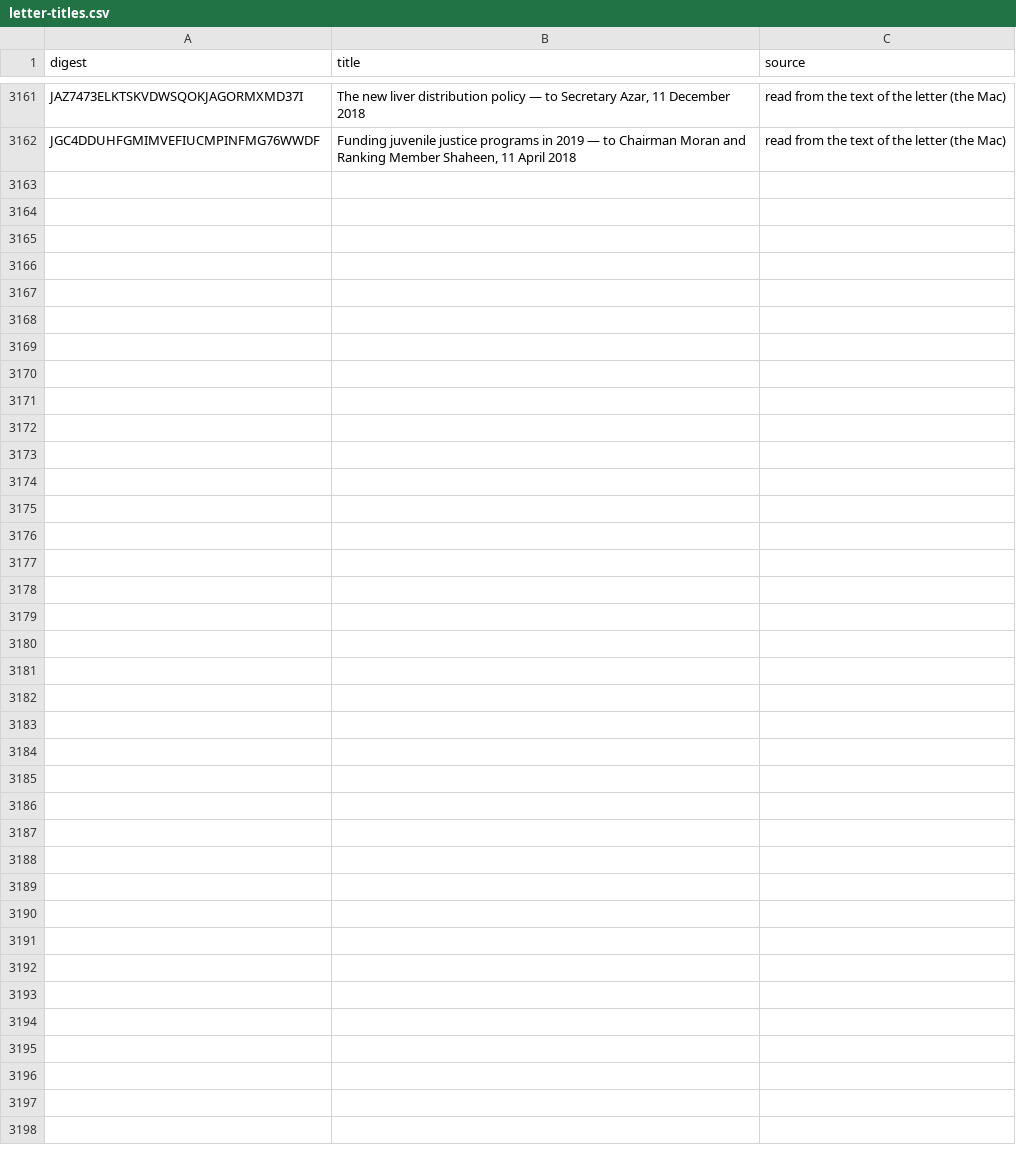
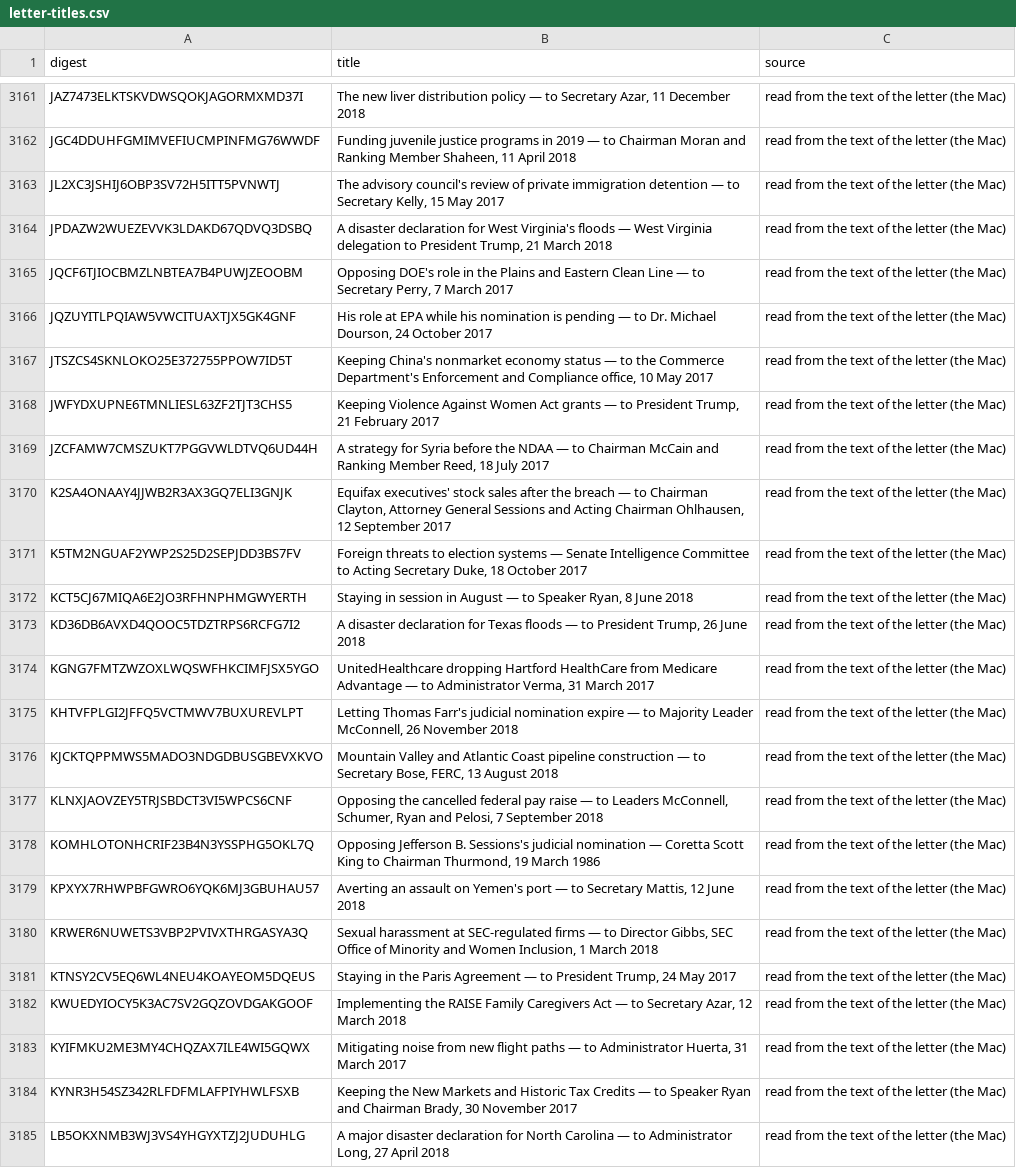
Before and after one commit to Robin-IA/Congressional-Letters-Dev, a CSV file: vocabulary/letter-titles.csv, drawn as a sheet; only a part is shown, gaps mark what is left out.

```diff
--- a/vocabulary/letter-titles.csv
+++ b/vocabulary/letter-titles.csv
@@ -3162 +3162,24 @@ JAZ7473ELKTSKVDWSQOKJAGORMXMD37I,"The new liver distribution policy — to Secre
 JGC4DDUHFGMIMVEFIUCMPINFMG76WWDF,"Funding juvenile justice programs in 2019 — to Chairman Moran and Ranking Member Shaheen, 11 April 2018",read from the text of the letter (the Mac)
+JL2XC3JSHIJ6OBP3SV72H5ITT5PVNWTJ,"The advisory council's review of private immigration detention — to Secretary Kelly, 15 May 2017",read from the text of the letter (the Mac)
+JPDAZW2WUEZEVVK3LDAKD67QDVQ3DSBQ,"A disaster declaration for West Virginia's floods — West Virginia delegation to President Trump, 21 March 2018",read from the text of the letter (the Mac)
+JQCF6TJIOCBMZLNBTEA7B4PUWJZEOOBM,"Opposing DOE's role in the Plains and Eastern Clean Line — to Secretary Perry, 7 March 2017",read from the text of the letter (the Mac)
+JQZUYITLPQIAW5VWCITUAXTJX5GK4GNF,"His role at EPA while his nomination is pending — to Dr. Michael Dourson, 24 October 2017",read from the text of the letter (the Mac)
+JTSZCS4SKNLOKO25E372755PPOW7ID5T,"Keeping China's nonmarket economy status — to the Commerce Department's Enforcement and Compliance office, 10 May 2017",read from the text of the letter (the Mac)
+JWFYDXUPNE6TMNLIESL63ZF2TJT3CHS5,"Keeping Violence Against Women Act grants — to President Trump, 21 February 2017",read from the text of the letter (the Mac)
+JZCFAMW7CMSZUKT7PGGVWLDTVQ6UD44H,"A strategy for Syria before the NDAA — to Chairman McCain and Ranking Member Reed, 18 July 2017",read from the text of the letter (the Mac)
+K2SA4ONAAY4JJWB2R3AX3GQ7ELI3GNJK,"Equifax executives' stock sales after the breach — to Chairman Clayton, Attorney General Sessions and Acting Chairman Ohlhausen, 12 September 2017",read from the text of the letter (the Mac)
+K5TM2NGUAF2YWP2S25D2SEPJDD3BS7FV,"Foreign threats to election systems — Senate Intelligence Committee to Acting Secretary Duke, 18 October 2017",read from the text of the letter (the Mac)
+KCT5CJ67MIQA6E2JO3RFHNPHMGWYERTH,"Staying in session in August — to Speaker Ryan, 8 June 2018",read from the text of the letter (the Mac)
+KD36DB6AVXD4QOOC5TDZTRPS6RCFG7I2,"A disaster declaration for Texas floods — to President Trump, 26 June 2018",read from the text of the letter (the Mac)
+KGNG7FMTZWZOXLWQSWFHKCIMFJSX5YGO,"UnitedHealthcare dropping Hartford HealthCare from Medicare Advantage — to Administrator Verma, 31 March 2017",read from the text of the letter (the Mac)
+KHTVFPLGI2JFFQ5VCTMWV7BUXUREVLPT,"Letting Thomas Farr's judicial nomination expire — to Majority Leader McConnell, 26 November 2018",read from the text of the letter (the Mac)
+KJCKTQPPMWS5MADO3NDGDBUSGBEVXKVO,"Mountain Valley and Atlantic Coast pipeline construction — to Secretary Bose, FERC, 13 August 2018",read from the text of the letter (the Mac)
+KLNXJAOVZEY5TRJSBDCT3VI5WPCS6CNF,"Opposing the cancelled federal pay raise — to Leaders McConnell, Schumer, Ryan and Pelosi, 7 September 2018",read from the text of the letter (the Mac)
+KOMHLOTONHCRIF23B4N3YSSPHG5OKL7Q,"Opposing Jefferson B. Sessions's judicial nomination — Coretta Scott King to Chairman Thurmond, 19 March 1986",read from the text of the letter (the Mac)
+KPXYX7RHWPBFGWRO6YQK6MJ3GBUHAU57,"Averting an assault on Yemen's port — to Secretary Mattis, 12 June 2018",read from the text of the letter (the Mac)
+KRWER6NUWETS3VBP2PVIVXTHRGASYA3Q,"Sexual harassment at SEC-regulated firms — to Director Gibbs, SEC Office of Minority and Women Inclusion, 1 March 2018",read from the text of the letter (the Mac)
+KTNSY2CV5EQ6WL4NEU4KOAYEOM5DQEUS,"Staying in the Paris Agreement — to President Trump, 24 May 2017",read from the text of the letter (the Mac)
+KWUEDYIOCY5K3AC7SV2GQZOVDGAKGOOF,"Implementing the RAISE Family Caregivers Act — to Secretary Azar, 12 March 2018",read from the text of the letter (the Mac)
+KYIFMKU2ME3MY4CHQZAX7ILE4WI5GQWX,"Mitigating noise from new flight paths — to Administrator Huerta, 31 March 2017",read from the text of the letter (the Mac)
+KYNR3H54SZ342RLFDFMLAFPIYHWLFSXB,"Keeping the New Markets and Historic Tax Credits — to Speaker Ryan and Chairman Brady, 30 November 2017",read from the text of the letter (the Mac)
+LB5OKXNMB3WJ3VS4YHGYXTZJ2JUDUHLG,"A major disaster declaration for North Carolina — to Administrator Long, 27 April 2018",read from the text of the letter (the Mac)
```
Also changed, not shown: letters-vocabulary-needs/letters.csv, vocabulary/letter-topics.csv, 1 other file.
